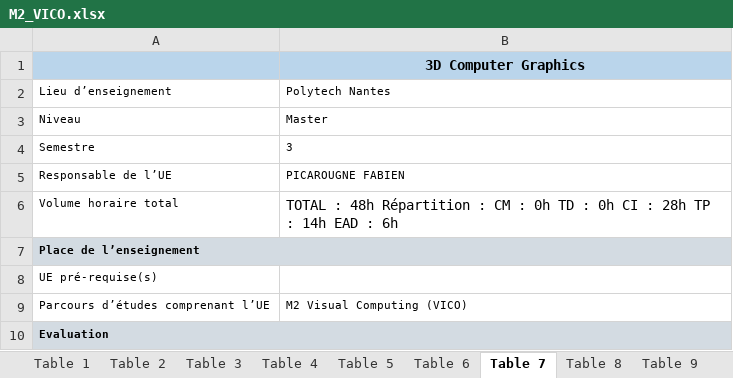
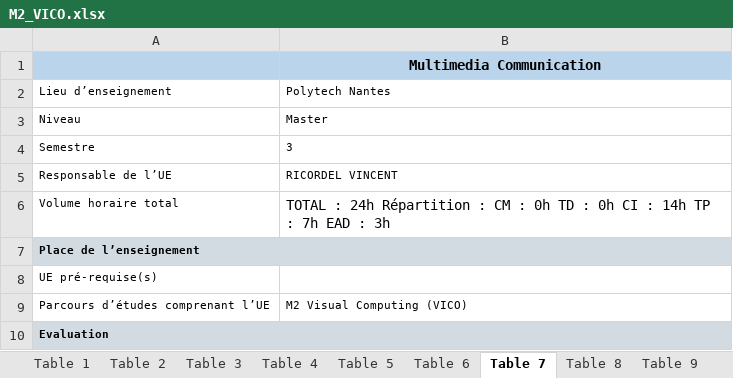
Before and after one commit to momo54/SLM-EXP, an Excel workbook: data/MasterInfo/M2_VICO.xlsx, sheet Table 7, drawn as a sheet; only a part is shown; values as stored, in another font and other column widths than the file's, no borders; the diff covers the shown part only; the diff names each change by its address in the sheet, - before the commit and + after, or states it on an @@ line.

Commit message:
Final modifications for the rest of the excels, every M2 xlsx contains 10 tables, first 4 for Master Information and 6 others with UE content

```diff
--- a/data/MasterInfo/M2_VICO.xlsx (sheet Table 7)
+++ b/data/MasterInfo/M2_VICO.xlsx (sheet Table 7)
-B1: 3D Computer Graphics
+B1: Multimedia Communication
-B5: PICAROUGNE FABIEN
+B5: RICORDEL VINCENT
-B6: TOTAL : 48h Répartition : CM : 0h TD : 0h CI : 28h TP : 14h EAD : 6h
+B6: TOTAL : 24h Répartition : CM : 0h TD : 0h CI : 14h TP : 7h EAD : 3h
```
Also changed, not shown: 4 edited cells and cell formats elsewhere in this sheet, sheet Table 9, sheet Table 6, sheet Table 10, sheet Table 8, sheet Table 5, charts or pictures, data/MasterInfo/M2_ALMA.xlsx, data/MasterInfo/M2_ATAL.xlsx, 2 other files.
